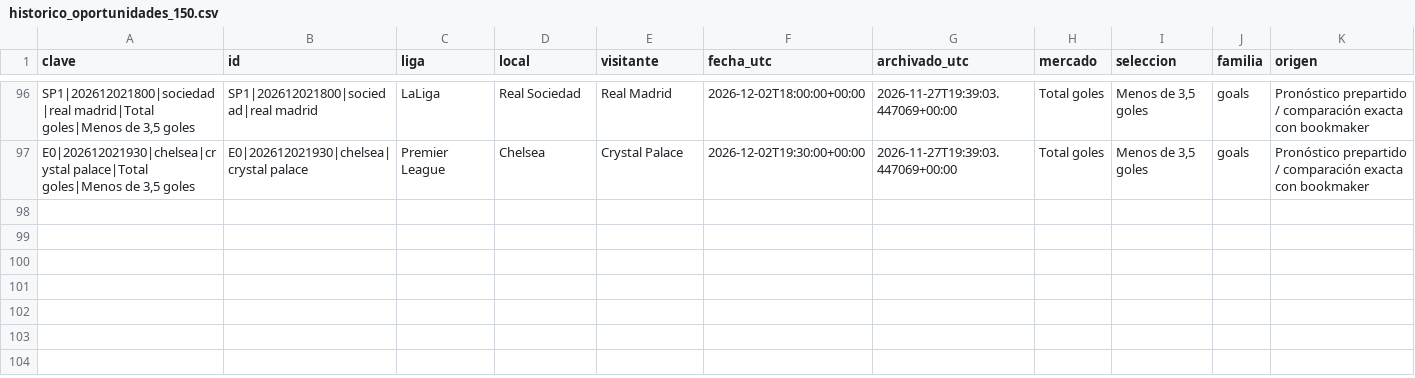
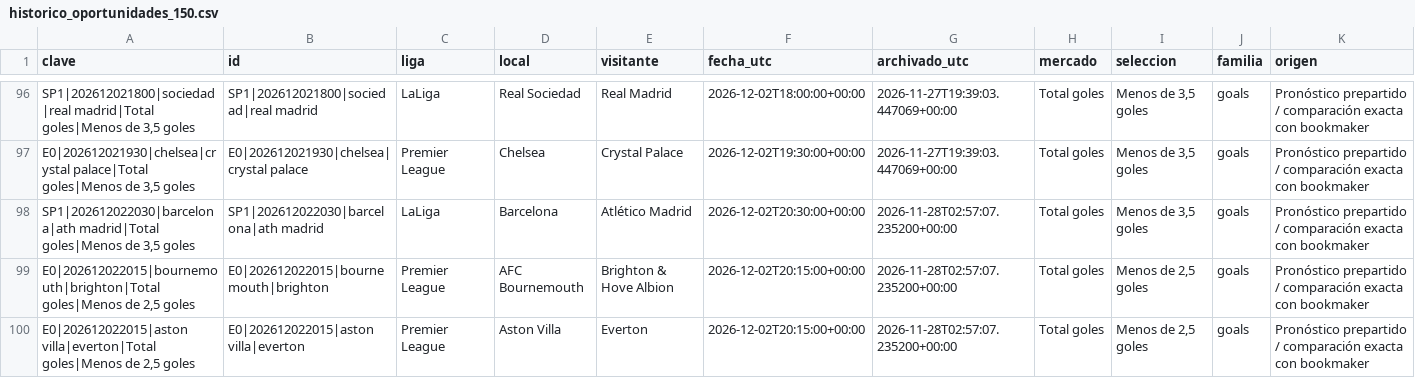
Before and after one commit to rasekes86/football-ai-lab, a CSV file: output/historico_oportunidades_150.csv, drawn as a sheet; only a part is shown, gaps mark what is left out; rows hold the shown columns only; the diff names each change by its address in the sheet, - before the commit and + after, or states it on an @@ line.

```diff
--- a/output/historico_oportunidades_150.csv
+++ b/output/historico_oportunidades_150.csv
+row 98: SP1|202612022030|barcelona|ath madrid|Total goles|Menos de 3,5 goles | SP1|202612022030|barcelona|ath madrid | LaLiga | Barcelona | Atlético Madrid | 2026-12-02T20:30:00+00:00 | 2026-11-28T02:57:07.235200+00:00 | Total goles | Menos de 3,5 goles | goals | Pronóstico prepartido / comparación exacta con bookmaker
+row 99: E0|202612022015|bournemouth|brighton|Total goles|Menos de 2,5 goles | E0|202612022015|bournemouth|brighton | Premier League | AFC Bournemouth | Brighton & Hove Albion | 2026-12-02T20:15:00+00:00 | 2026-11-28T02:57:07.235200+00:00 | Total goles | Menos de 2,5 goles | goals | Pronóstico prepartido / comparación exacta con bookmaker
+row 100: E0|202612022015|aston villa|everton|Total goles|Menos de 2,5 goles | E0|202612022015|aston villa|everton | Premier League | Aston Villa | Everton | 2026-12-02T20:15:00+00:00 | 2026-11-28T02:57:07.235200+00:00 | Total goles | Menos de 2,5 goles | goals | Pronóstico prepartido / comparación exacta con bookmaker
```
Also changed, not shown: output/historico_cuotas_top3.csv, output/seguimiento_cuotas_top3.csv, 8 other files.
